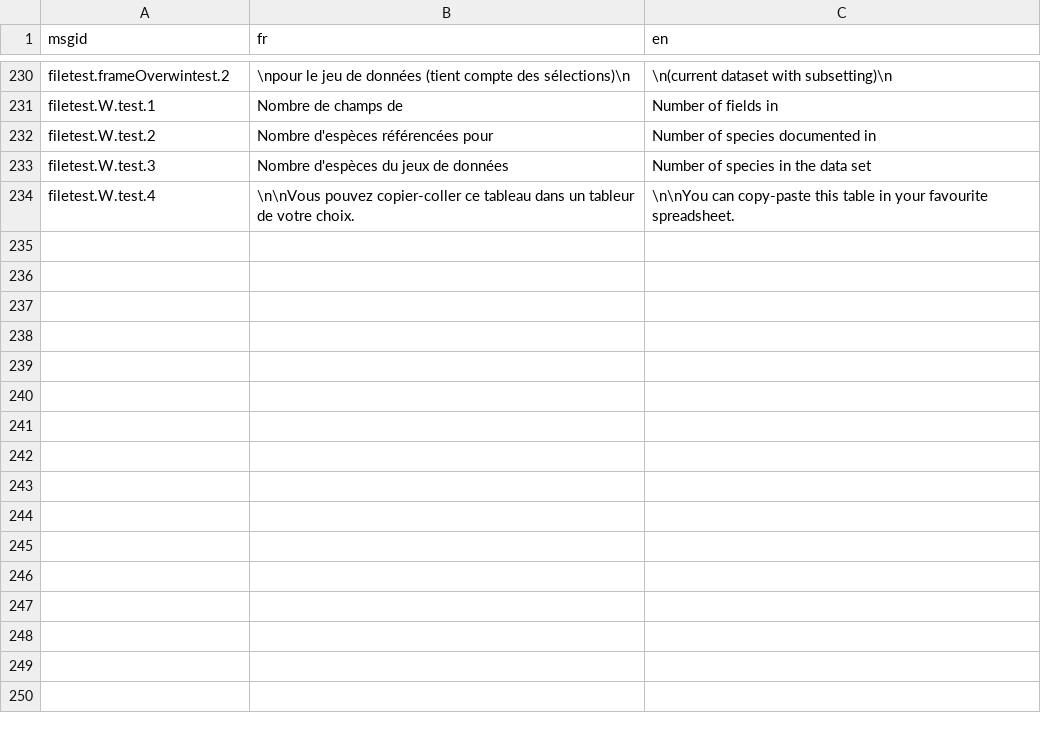
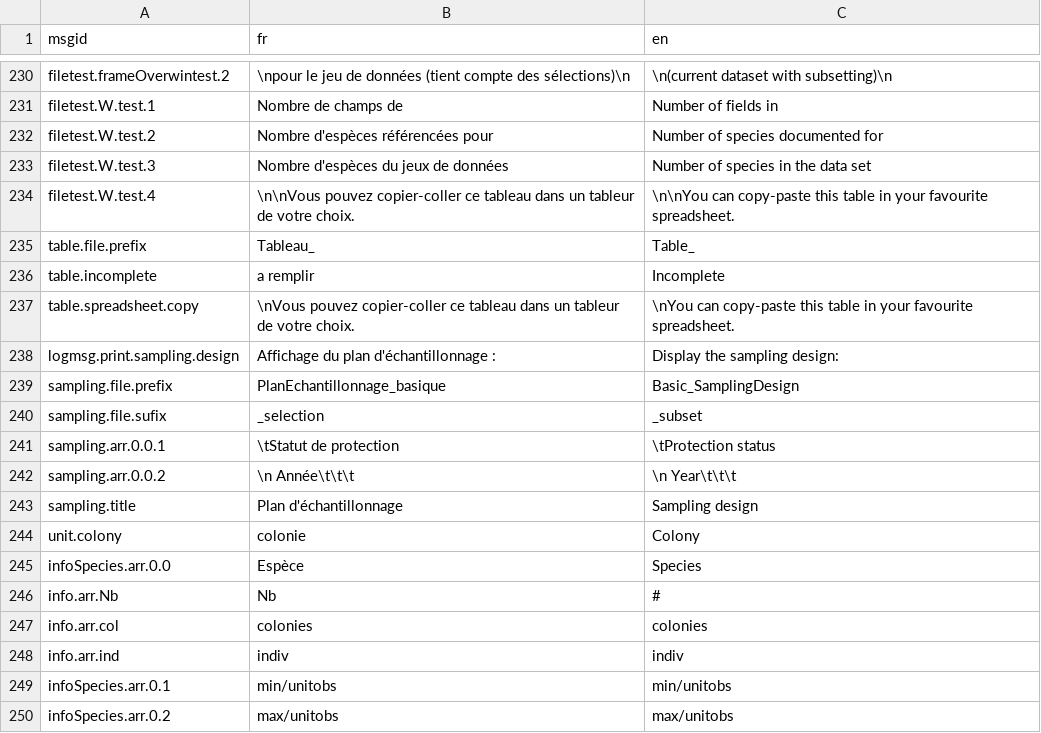
Before and after one commit to yreecht/Plateforme_PAMPA, a CSV file: Scripts_Biodiv/Translations.csv, drawn as a sheet; only a part is shown, gaps mark what is left out; the diff covers the shown part only.

Commit message:
Translation to English continued (View.R finished)...

```diff
--- a/Scripts_Biodiv/Translations.csv
+++ b/Scripts_Biodiv/Translations.csv
@@ -231,4 +231,20 @@ filetest.frameOverwintest.2,\npour le jeu de données (tient compte des sélecti
 filetest.W.test.1,Nombre de champs de ,Number of fields in
-filetest.W.test.2,Nombre d'espèces référencées pour ,Number of species documented in
+filetest.W.test.2,Nombre d'espèces référencées pour ,Number of species documented for
 filetest.W.test.3,Nombre d'espèces du jeux de données ,Number of species in the data set
 filetest.W.test.4,\n\nVous pouvez copier-coller ce tableau dans un tableur de votre choix.,\n\nYou can copy-paste this table in your favourite spreadsheet.
+table.file.prefix,Tableau_,Table_
+table.incomplete,a remplir,Incomplete
+table.spreadsheet.copy,\nVous pouvez copier-coller ce tableau dans un tableur de votre choix.,\nYou can copy-paste this table in your favourite spreadsheet.
+logmsg.print.sampling.design,Affichage du plan d'échantillonnage :,Display the sampling design:
+sampling.file.prefix,PlanEchantillonnage_basique,Basic_SamplingDesign
+sampling.file.sufix,_selection,_subset
+sampling.arr.0.0.1,\tStatut de protection ,\tProtection status
+sampling.arr.0.0.2,\n  Année\t\t\t,\n  Year\t\t\t
+sampling.title,Plan d'échantillonnage,Sampling design
+unit.colony,colonie,Colony
+infoSpecies.arr.0.0,Espèce,Species
+info.arr.Nb,Nb ,#
+info.arr.col,colonies,colonies
+info.arr.ind,indiv,indiv
+infoSpecies.arr.0.1, min/unitobs, min/unitobs
+infoSpecies.arr.0.2, max/unitobs, max/unitobs
```
Also changed, not shown: 15 added rows elsewhere in this file, 3 other files.
